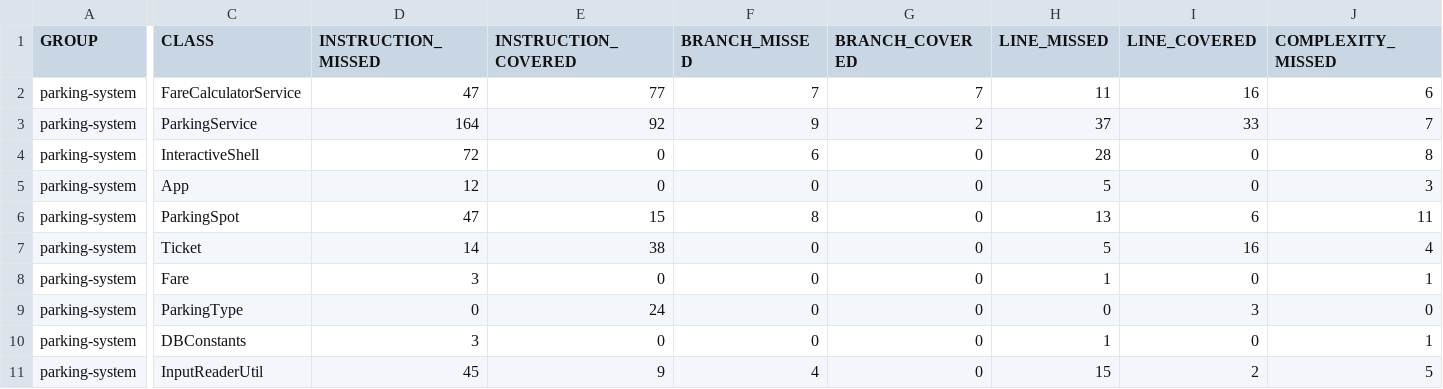
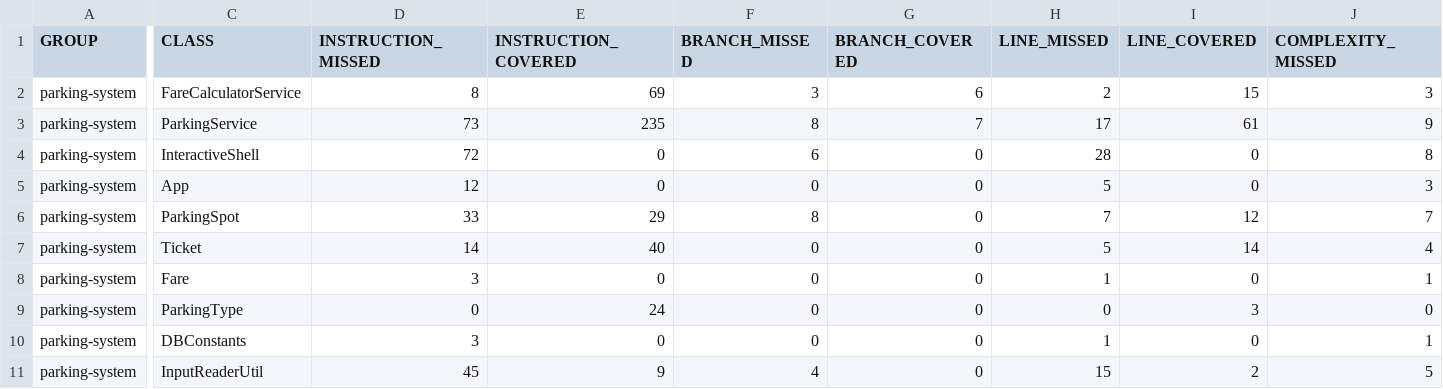
Before and after one commit to iClev/parkingsystem, a CSV file: target/site/jacoco/jacoco.csv, drawn as a sheet; only a part is shown, gaps mark what is left out; the diff covers the shown part only; the diff names each change by its address in the sheet, - before the commit and + after, or states it on an @@ line.

```diff
--- a/target/site/jacoco/jacoco.csv
+++ b/target/site/jacoco/jacoco.csv
-D2 (INSTRUCTION_MISSED): 47
+D2 (INSTRUCTION_MISSED): 8
-E2 (INSTRUCTION_COVERED): 77
+E2 (INSTRUCTION_COVERED): 69
-F2 (BRANCH_MISSED): 7
+F2 (BRANCH_MISSED): 3
-G2 (BRANCH_COVERED): 7
+G2 (BRANCH_COVERED): 6
-H2 (LINE_MISSED): 11
+H2 (LINE_MISSED): 2
-I2 (LINE_COVERED): 16
+I2 (LINE_COVERED): 15
-J2 (COMPLEXITY_MISSED): 6
+J2 (COMPLEXITY_MISSED): 3
-D3 (INSTRUCTION_MISSED): 164
+D3 (INSTRUCTION_MISSED): 73
-E3 (INSTRUCTION_COVERED): 92
+E3 (INSTRUCTION_COVERED): 235
-F3 (BRANCH_MISSED): 9
+F3 (BRANCH_MISSED): 8
-G3 (BRANCH_COVERED): 2
+G3 (BRANCH_COVERED): 7
-H3 (LINE_MISSED): 37
+H3 (LINE_MISSED): 17
-I3 (LINE_COVERED): 33
+I3 (LINE_COVERED): 61
-J3 (COMPLEXITY_MISSED): 7
+J3 (COMPLEXITY_MISSED): 9
-D6 (INSTRUCTION_MISSED): 47
+D6 (INSTRUCTION_MISSED): 33
-E6 (INSTRUCTION_COVERED): 15
+E6 (INSTRUCTION_COVERED): 29
-H6 (LINE_MISSED): 13
+H6 (LINE_MISSED): 7
-I6 (LINE_COVERED): 6
+I6 (LINE_COVERED): 12
-J6 (COMPLEXITY_MISSED): 11
+J6 (COMPLEXITY_MISSED): 7
-E7 (INSTRUCTION_COVERED): 38
+E7 (INSTRUCTION_COVERED): 40
-I7 (LINE_COVERED): 16
+I7 (LINE_COVERED): 14
```
Also changed, not shown: 25 edited cells elsewhere in this file, 53 other files.
